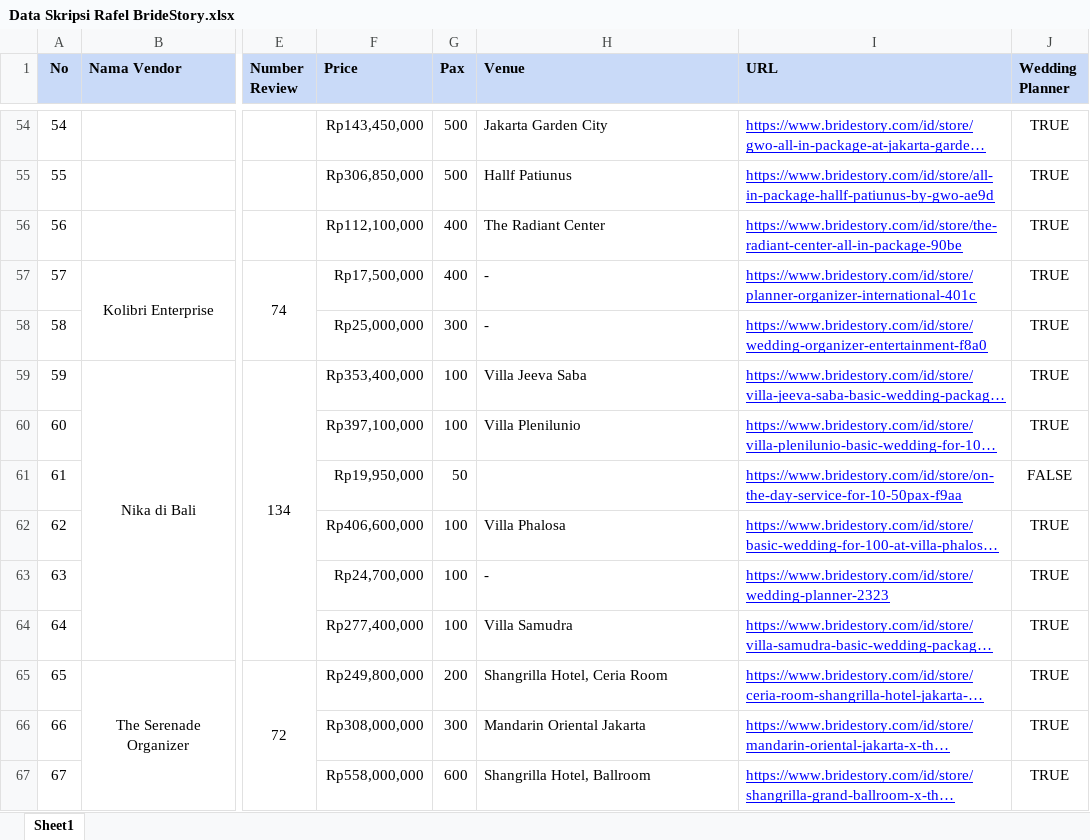
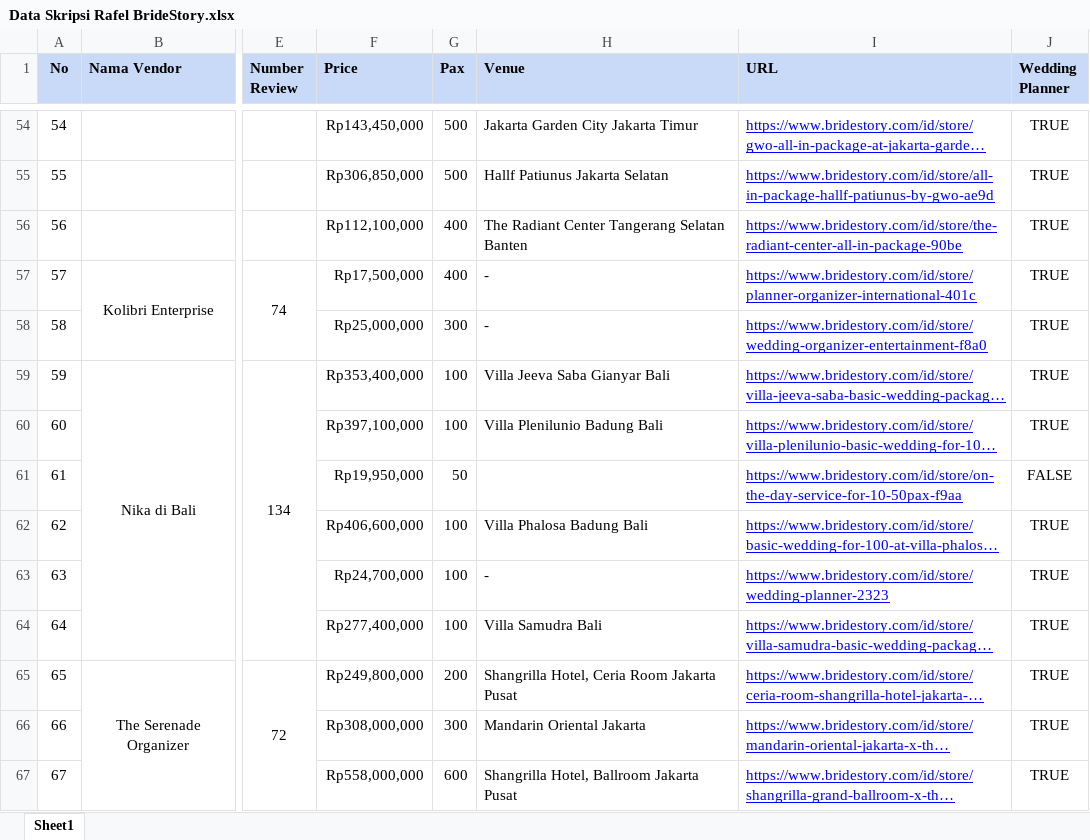
Before and after one commit to rafeldharma/Sistem-Rekomendasi-Wedding-Organizer, an Excel workbook: Data Skripsi Rafel BrideStory.xlsx, sheet Sheet1, drawn as a sheet; only a part is shown, gaps mark what is left out; long unchanged cells end in …; values as stored, in another font and other column widths than the file's, no borders; the diff covers the shown part only; the diff names each change by its address in the sheet, - before the commit and + after, or states it on an @@ line.

```diff
--- a/Data Skripsi Rafel BrideStory.xlsx (sheet Sheet1)
+++ b/Data Skripsi Rafel BrideStory.xlsx (sheet Sheet1)
-H54 (Venue): Jakarta Garden City
+H54 (Venue): Jakarta Garden City Jakarta Timur
-H55 (Venue): Hallf Patiunus
+H55 (Venue): Hallf Patiunus Jakarta Selatan
-H56 (Venue): The Radiant Center
+H56 (Venue): The Radiant Center Tangerang Selatan Banten
-H59 (Venue): Villa Jeeva Saba
+H59 (Venue): Villa Jeeva Saba Gianyar Bali
-H60 (Venue): Villa Plenilunio
+H60 (Venue): Villa Plenilunio Badung Bali
-H62 (Venue): Villa Phalosa
+H62 (Venue): Villa Phalosa Badung Bali
-H64 (Venue): Villa Samudra
+H64 (Venue): Villa Samudra Bali
-H65 (Venue): Shangrilla Hotel, Ceria Room
+H65 (Venue): Shangrilla Hotel, Ceria Room Jakarta Pusat
-H67 (Venue): Shangrilla Hotel, Ballroom
+H67 (Venue): Shangrilla Hotel, Ballroom Jakarta Pusat
```
Also changed, not shown: 22 removed rows, 608 edited cells, merged cells and row numbers in column A elsewhere in this sheet.
